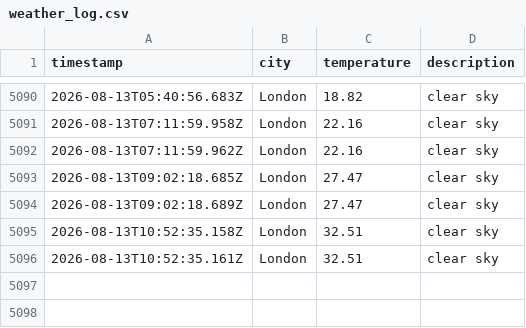
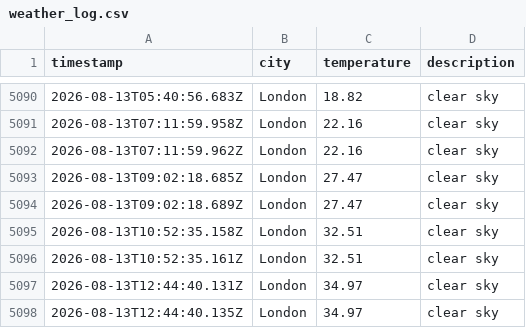
Before and after one commit to matthewthomas1999/DataOps-weather-js, a CSV file: data/weather_log.csv, drawn as a sheet; only a part is shown, gaps mark what is left out.

```diff
--- a/data/weather_log.csv
+++ b/data/weather_log.csv
@@ -5096 +5096,3 @@ timestamp,city,temperature,description
 2026-08-13T10:52:35.161Z,London,32.51,clear sky
+2026-08-13T12:44:40.131Z,London,34.97,clear sky
+2026-08-13T12:44:40.135Z,London,34.97,clear sky
```
Also changed, not shown: 1 other file.
